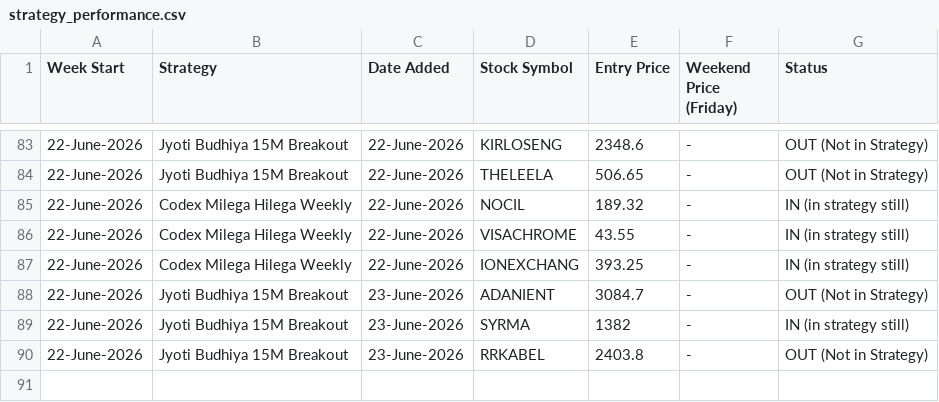
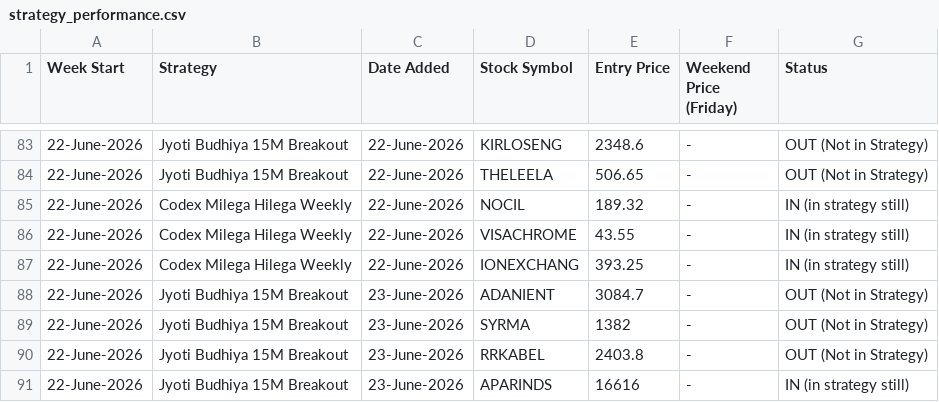
Before and after one commit to anjaninikunj/Stock-tracker-app, a CSV file: strategy_performance.csv, drawn as a sheet; only a part is shown, gaps mark what is left out.

```diff
--- a/strategy_performance.csv
+++ b/strategy_performance.csv
@@ -88,3 +88,4 @@ Week Start,Strategy,Date Added,Stock Symbol,Entry Price,Weekend Price (Friday),S
 22-June-2026,Jyoti Budhiya 15M Breakout,23-June-2026,ADANIENT,3084.7,-,OUT (Not in Strategy)
-22-June-2026,Jyoti Budhiya 15M Breakout,23-June-2026,SYRMA,1382,-,IN (in strategy still)
+22-June-2026,Jyoti Budhiya 15M Breakout,23-June-2026,SYRMA,1382,-,OUT (Not in Strategy)
 22-June-2026,Jyoti Budhiya 15M Breakout,23-June-2026,RRKABEL,2403.8,-,OUT (Not in Strategy)
+22-June-2026,Jyoti Budhiya 15M Breakout,23-June-2026,APARINDS,16616,-,IN (in strategy still)
```
